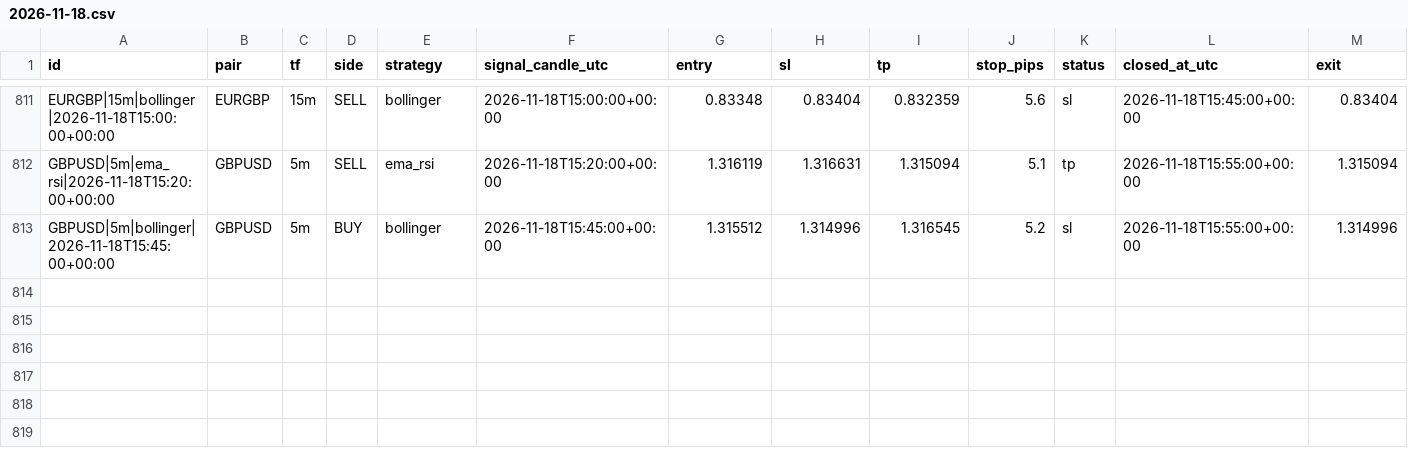
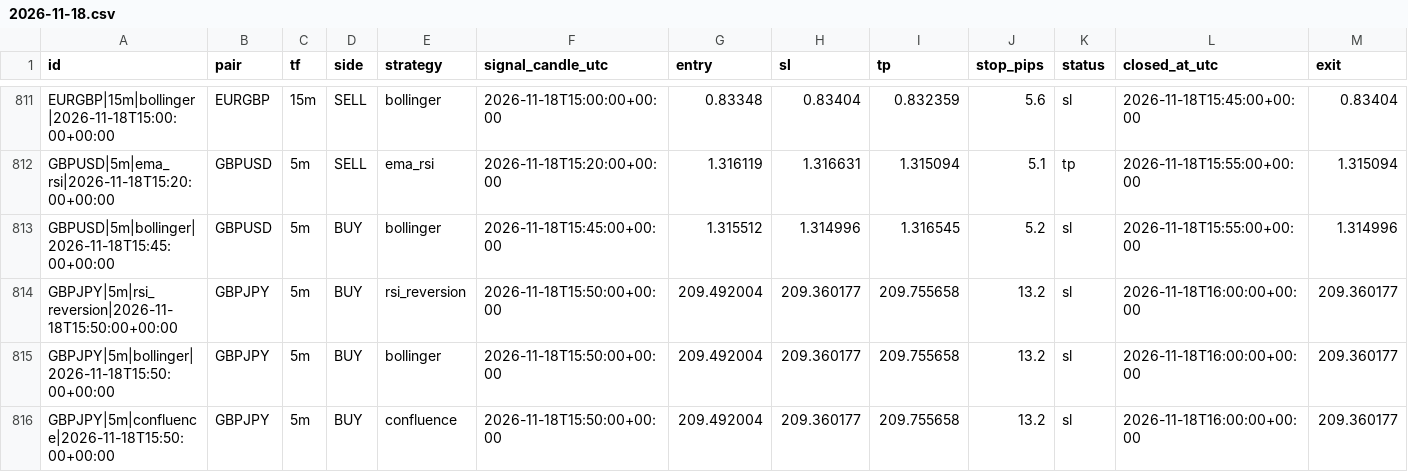
Before and after one commit to zeesshhhh/Forexjhnm, a CSV file: logs/lab/trades/2026-11-18.csv, drawn as a sheet; only a part is shown, gaps mark what is left out; rows hold the shown columns only; the diff names each change by its address in the sheet, - before the commit and + after, or states it on an @@ line.

```diff
--- a/logs/lab/trades/2026-11-18.csv
+++ b/logs/lab/trades/2026-11-18.csv
+row 814: GBPJPY|5m|rsi_reversion|2026-11-18T15:50:00+00:00 | GBPJPY | 5m | BUY | rsi_reversion | 2026-11-18T15:50:00+00:00 | 209.492004 | 209.360177 | 209.755658 | 13.2 | sl | 2026-11-18T16:00:00+00:00 | 209.360177
+row 815: GBPJPY|5m|bollinger|2026-11-18T15:50:00+00:00 | GBPJPY | 5m | BUY | bollinger | 2026-11-18T15:50:00+00:00 | 209.492004 | 209.360177 | 209.755658 | 13.2 | sl | 2026-11-18T16:00:00+00:00 | 209.360177
+row 816: GBPJPY|5m|confluence|2026-11-18T15:50:00+00:00 | GBPJPY | 5m | BUY | confluence | 2026-11-18T15:50:00+00:00 | 209.492004 | 209.360177 | 209.755658 | 13.2 | sl | 2026-11-18T16:00:00+00:00 | 209.360177
```
Also changed, not shown: logs/scans/2026-11-18.csv, 2 other files.
